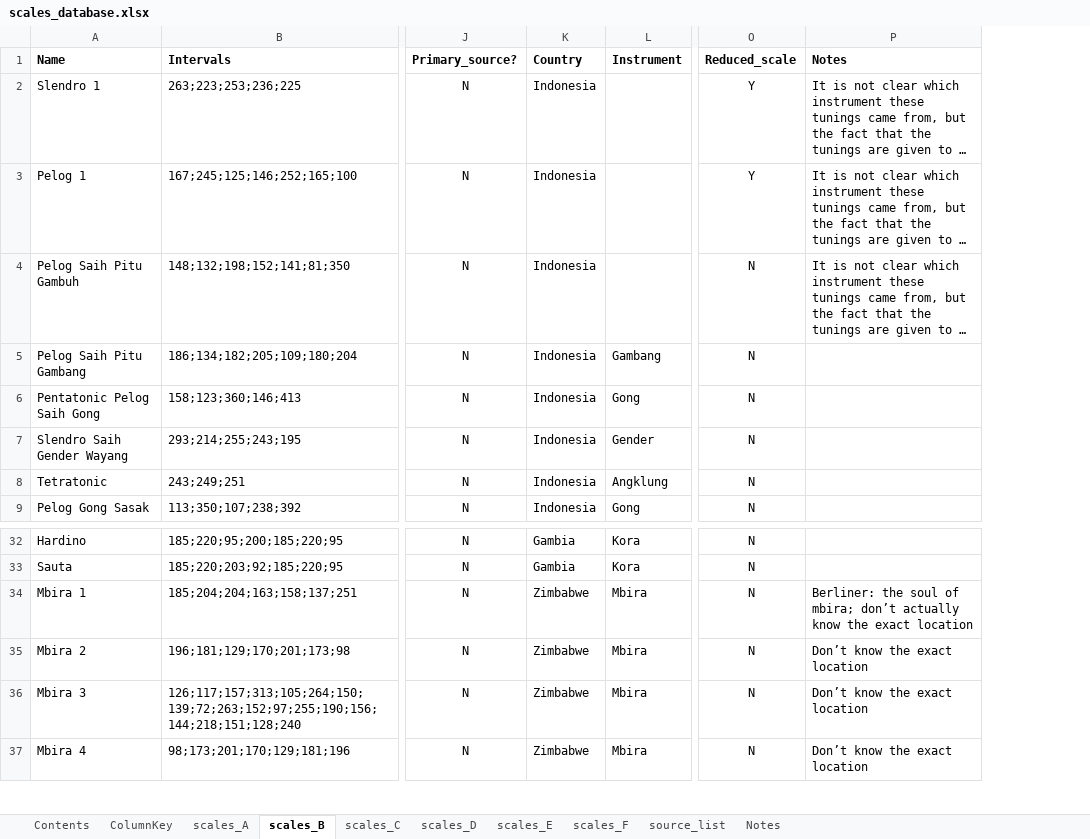
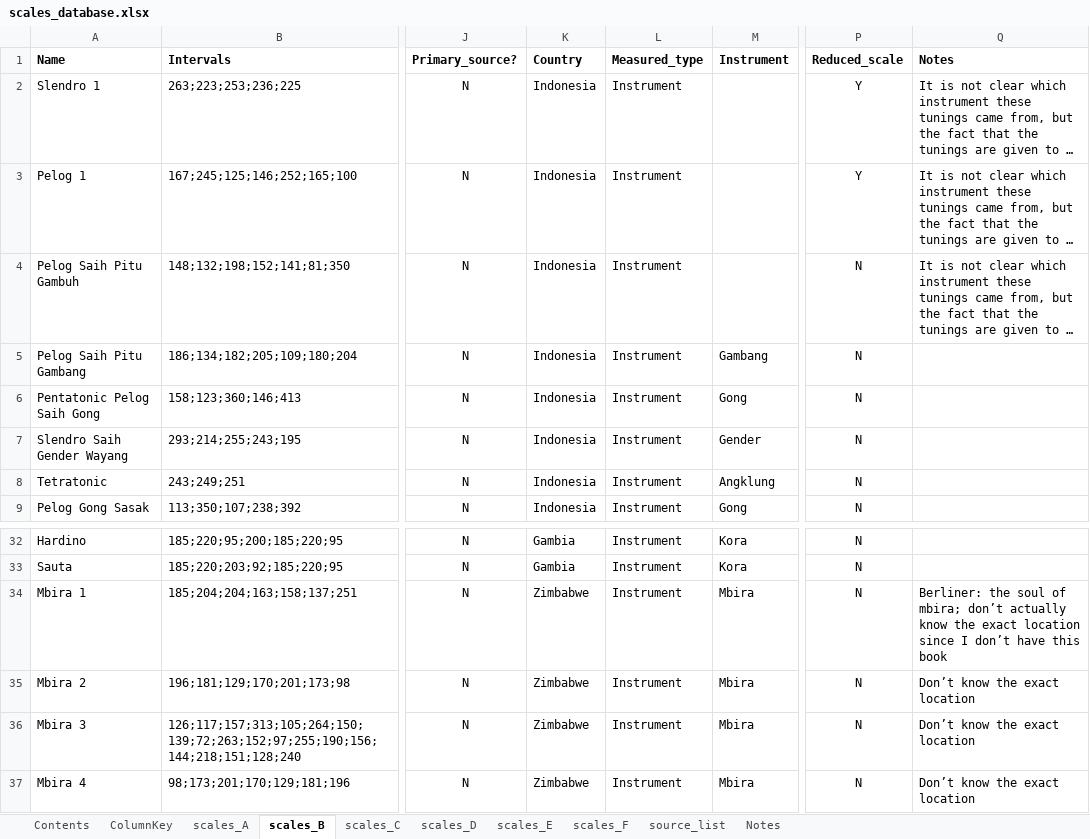
Before and after one commit to jomimc/imperfect_fifths, an Excel workbook: Scales_database/scales_database.xlsx, sheet scales_B, drawn as a sheet; only a part is shown, gaps mark what is left out; long unchanged cells end in …; values as stored, in another font and other column widths than the file's, no borders; addresses are those after the commit; the diff names each change by its address in the sheet, - before the commit and + after, or states it on an @@ line.

```diff
--- a/Scales_database/scales_database.xlsx (sheet scales_B)
+++ b/Scales_database/scales_database.xlsx (sheet scales_B)
+column L (Measured_type), rows 2-9: all Instrument; rows 32-37: all Instrument
-Q34 (Notes): …exact location
+Q34 (Notes): …exact location since I don’t have this book
```
Also changed, not shown: sheet scales_C, sheet scales_F, sheet scales_E, sheet scales_D, sheet scales_A, sheet ColumnKey, 1 more sheet, 3 other files.
